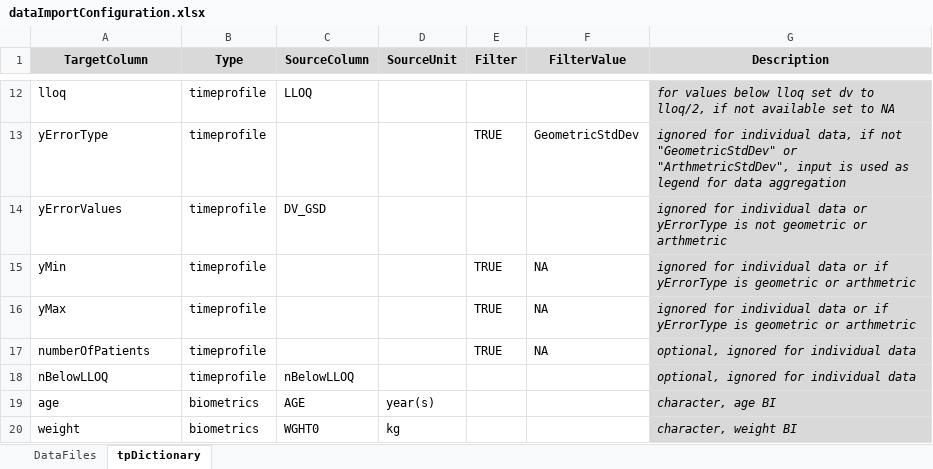
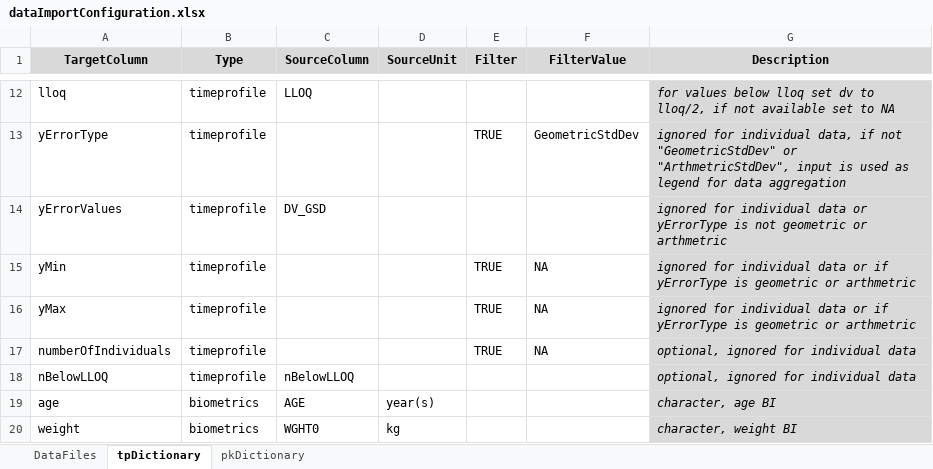
Before and after one commit to Open-Systems-Pharmacology/OSPSuite.ReportingFramework, an Excel workbook: inst/templates/templateProject/Scripts/ReportingFramework/dataImportConfiguration.xlsx, sheet tpDictionary, drawn as a sheet; only a part is shown, gaps mark what is left out; values as stored, in another font and other column widths than the file's, no borders; the diff names each change by its address in the sheet, - before the commit and + after, or states it on an @@ line.

```diff
--- a/inst/templates/templateProject/Scripts/ReportingFramework/dataImportConfiguration.xlsx (sheet tpDictionary)
+++ b/inst/templates/templateProject/Scripts/ReportingFramework/dataImportConfiguration.xlsx (sheet tpDictionary)
+sheet tab: pkDictionary
-A17 (TargetColumn): numberOfPatients
+A17 (TargetColumn): numberOfIndividuals
```
Also changed, not shown: sheet DataFiles, inst/templates/templateProject/Scripts/ReportingFramework/PKParameter.xlsx, inst/templates/templateProject/Scripts/ReportingFramework/Plots.xlsx, 55 other files.
